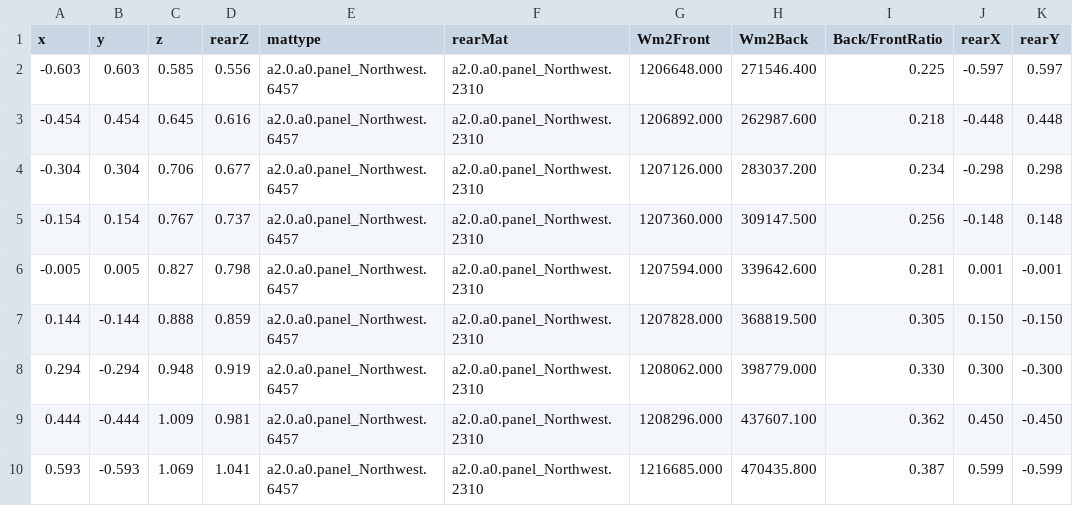
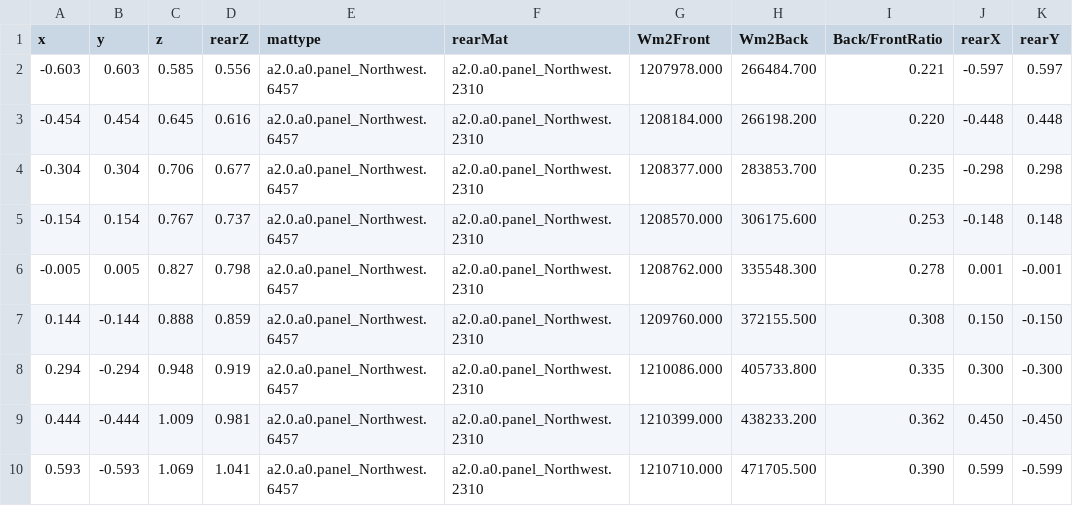
Before and after one commit to ruledicaprio/sjednica-hybrid-solar, a CSV file: moja_solar_ograda/EPWs/sjednica_bileca_irradiance_outward_max/results/irr_sjednica_bileca_irradiance_outward_max_Northwest_Row1_Module3.csv, drawn as a sheet.

```diff
--- a/moja_solar_ograda/EPWs/sjednica_bileca_irradiance_outward_max/results/irr_sjednica_bileca_irradiance_outward_max_Northwest_Row1_Module3.csv
+++ b/moja_solar_ograda/EPWs/sjednica_bileca_irradiance_outward_max/results/irr_sjednica_bileca_irradiance_outward_max_Northwest_Row1_Module3.csv
@@ -1,10 +1,10 @@
 x,y,z,rearZ,mattype,rearMat,Wm2Front,Wm2Back,Back/FrontRatio,rearX,rearY
--0.603,0.603,0.585,0.556,a2.0.a0.panel_Northwest.6457,a2.0.a0.panel_Northwest.2310,1206648.000,271546.400,0.225,-0.597,0.597
--0.454,0.454,0.645,0.616,a2.0.a0.panel_Northwest.6457,a2.0.a0.panel_Northwest.2310,1206892.000,262987.600,0.218,-0.448,0.448
--0.304,0.304,0.706,0.677,a2.0.a0.panel_Northwest.6457,a2.0.a0.panel_Northwest.2310,1207126.000,283037.200,0.234,-0.298,0.298
--0.154,0.154,0.767,0.737,a2.0.a0.panel_Northwest.6457,a2.0.a0.panel_Northwest.2310,1207360.000,309147.500,0.256,-0.148,0.148
--0.005,0.005,0.827,0.798,a2.0.a0.panel_Northwest.6457,a2.0.a0.panel_Northwest.2310,1207594.000,339642.600,0.281,0.001,-0.001
-0.144,-0.144,0.888,0.859,a2.0.a0.panel_Northwest.6457,a2.0.a0.panel_Northwest.2310,1207828.000,368819.500,0.305,0.150,-0.150
-0.294,-0.294,0.948,0.919,a2.0.a0.panel_Northwest.6457,a2.0.a0.panel_Northwest.2310,1208062.000,398779.000,0.330,0.300,-0.300
-0.444,-0.444,1.009,0.981,a2.0.a0.panel_Northwest.6457,a2.0.a0.panel_Northwest.2310,1208296.000,437607.100,0.362,0.450,-0.450
-0.593,-0.593,1.069,1.041,a2.0.a0.panel_Northwest.6457,a2.0.a0.panel_Northwest.2310,1216685.000,470435.800,0.387,0.599,-0.599
+-0.603,0.603,0.585,0.556,a2.0.a0.panel_Northwest.6457,a2.0.a0.panel_Northwest.2310,1207978.000,266484.700,0.221,-0.597,0.597
+-0.454,0.454,0.645,0.616,a2.0.a0.panel_Northwest.6457,a2.0.a0.panel_Northwest.2310,1208184.000,266198.200,0.220,-0.448,0.448
+-0.304,0.304,0.706,0.677,a2.0.a0.panel_Northwest.6457,a2.0.a0.panel_Northwest.2310,1208377.000,283853.700,0.235,-0.298,0.298
+-0.154,0.154,0.767,0.737,a2.0.a0.panel_Northwest.6457,a2.0.a0.panel_Northwest.2310,1208570.000,306175.600,0.253,-0.148,0.148
+-0.005,0.005,0.827,0.798,a2.0.a0.panel_Northwest.6457,a2.0.a0.panel_Northwest.2310,1208762.000,335548.300,0.278,0.001,-0.001
+0.144,-0.144,0.888,0.859,a2.0.a0.panel_Northwest.6457,a2.0.a0.panel_Northwest.2310,1209760.000,372155.500,0.308,0.150,-0.150
+0.294,-0.294,0.948,0.919,a2.0.a0.panel_Northwest.6457,a2.0.a0.panel_Northwest.2310,1210086.000,405733.800,0.335,0.300,-0.300
+0.444,-0.444,1.009,0.981,a2.0.a0.panel_Northwest.6457,a2.0.a0.panel_Northwest.2310,1210399.000,438233.200,0.362,0.450,-0.450
+0.593,-0.593,1.069,1.041,a2.0.a0.panel_Northwest.6457,a2.0.a0.panel_Northwest.2310,1210710.000,471705.500,0.390,0.599,-0.599
```
Also changed, not shown: moja_solar_ograda/EPWs/sjednica_bileca_irradiance_outward_max/results/irr_sjednica_bileca_irradiance_outward_max_Northeast_Row1_Module3.csv, moja_solar_ograda/EPWs/sjednica_bileca_irradiance_outward_max/results/irr_sjednica_bileca_irradiance_outward_max_Southeast_Row1_Module2.csv, 5 other files.
